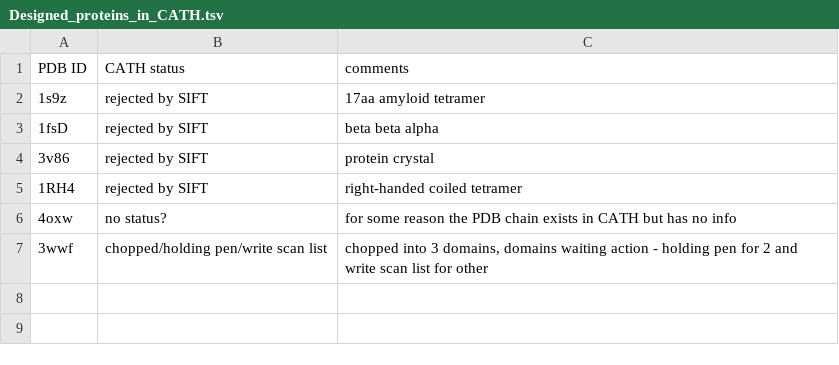
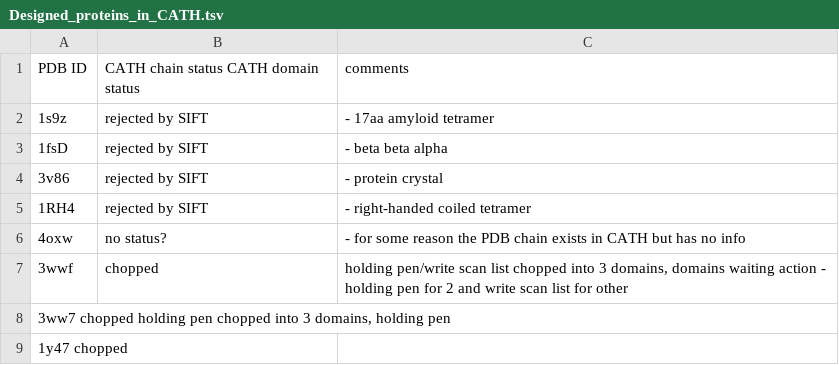
Before and after one commit to CATH-summer-2017/De-Novo, a TSV file: Designed_proteins_in_CATH.tsv, drawn as a sheet.

Commit message:
Update Designed_proteins_in_CATH.tsv

```diff
--- a/Designed_proteins_in_CATH.tsv
+++ b/Designed_proteins_in_CATH.tsv
@@ -1,7 +1,9 @@
-PDB ID	CATH status	comments
-1s9z	rejected by SIFT	17aa amyloid tetramer
-1fsD	rejected by SIFT	beta beta alpha
-3v86	rejected by SIFT	protein crystal
-1RH4	rejected by SIFT	right-handed coiled tetramer
-4oxw	no status?	for some reason the PDB chain exists in CATH but has no info
-3wwf	chopped/holding pen/write scan list	chopped into 3 domains, domains waiting action - holding pen for 2 and write scan list for other
+PDB ID	CATH chain status CATH domain status	comments
+1s9z	rejected by SIFT	-  17aa amyloid tetramer
+1fsD	rejected by SIFT	-  beta beta alpha
+3v86	rejected by SIFT	-  protein crystal
+1RH4	rejected by SIFT	-  right-handed coiled tetramer
+4oxw	no status?	-  for some reason the PDB chain exists in CATH but has no info
+3wwf	chopped	 holding pen/write scan list chopped into 3 domains, domains waiting action - holding pen for 2 and write scan list for other
+3ww7  chopped  holding pen chopped into 3 domains, holding pen
+1y47  chopped
```
